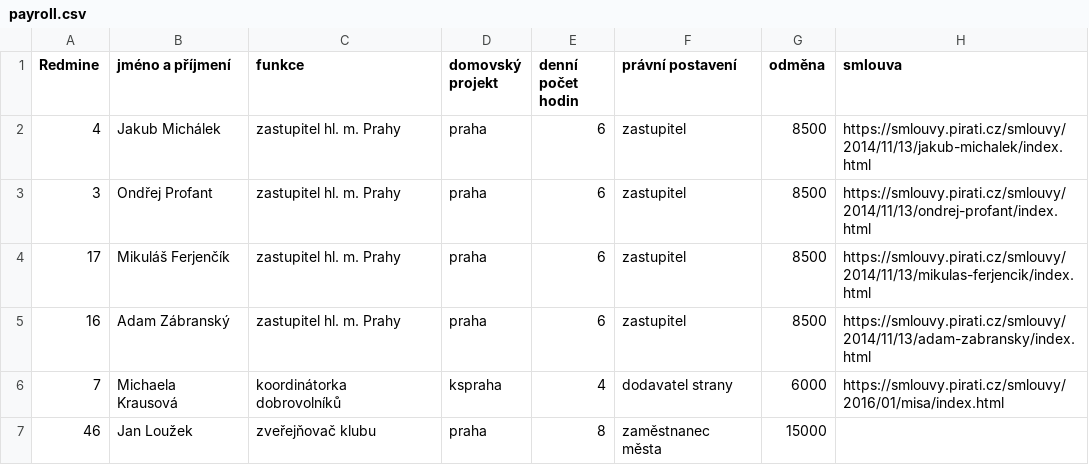
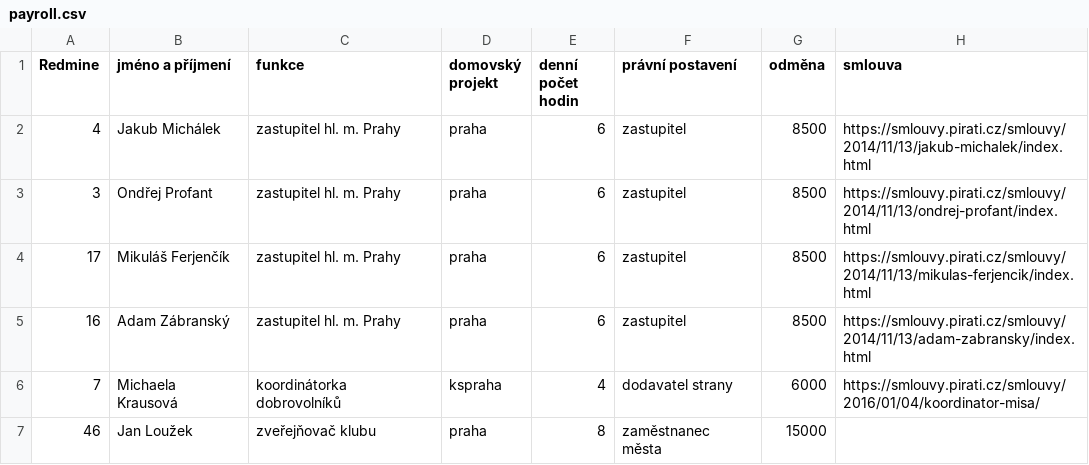
Before and after one commit to pirati-cz/byro, a CSV file: scripts/odmeny/files/payroll.csv, drawn as a sheet.

Commit message:
Update payroll.csv

```diff
--- a/scripts/odmeny/files/payroll.csv
+++ b/scripts/odmeny/files/payroll.csv
@@ -5,3 +5,3 @@ Redmine,jméno a příjmení,funkce,domovský projekt,denní počet hodin,právn
 16,Adam Zábranský,zastupitel hl. m. Prahy,praha,6,zastupitel,8500,https://smlouvy.pirati.cz/smlouvy/2014/11/13/adam-zabransky/index.html
-7,Michaela Krausová,koordinátorka dobrovolníků,kspraha,4,dodavatel strany,6000,https://smlouvy.pirati.cz/smlouvy/2016/01/misa/index.html
+7,Michaela Krausová,koordinátorka dobrovolníků,kspraha,4,dodavatel strany,6000,https://smlouvy.pirati.cz/smlouvy/2016/01/04/koordinator-misa/
 46,Jan Loužek,zveřejňovač klubu,praha,8,zaměstnanec města,15000,
```
